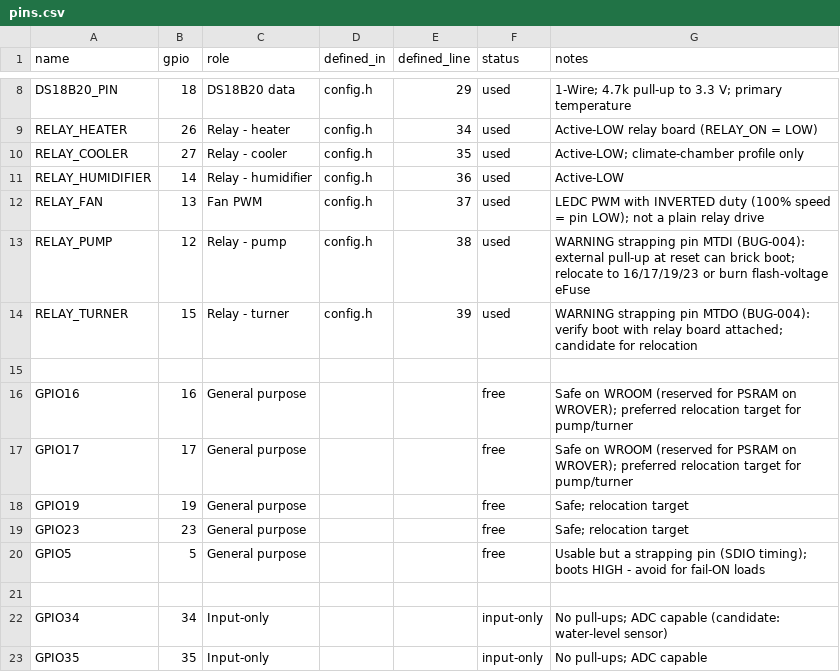
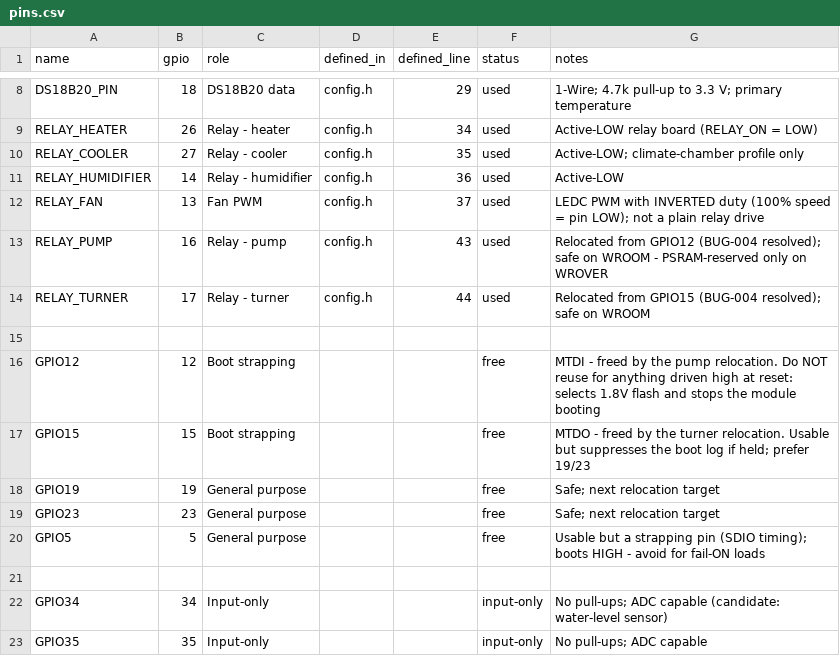
Before and after one commit to prabhagaran/eggapp, a CSV file: apps/firmware/egg_incubator_v2/pins.csv, drawn as a sheet; only a part is shown, gaps mark what is left out.

```diff
--- a/apps/firmware/egg_incubator_v2/pins.csv
+++ b/apps/firmware/egg_incubator_v2/pins.csv
@@ -12,9 +12,9 @@ RELAY_HUMIDIFIER,14,Relay - humidifier,config.h,36,used,Active-LOW
 RELAY_FAN,13,Fan PWM,config.h,37,used,LEDC PWM with INVERTED duty (100% speed = pin LOW); not a plain relay drive
-RELAY_PUMP,12,Relay - pump,config.h,38,used,WARNING strapping pin MTDI (BUG-004): external pull-up at reset can brick boot; relocate to 16/17/19/23 or burn flash-voltage eFuse
-RELAY_TURNER,15,Relay - turner,config.h,39,used,WARNING strapping pin MTDO (BUG-004): verify boot with relay board attached; candidate for relocation
+RELAY_PUMP,16,Relay - pump,config.h,43,used,Relocated from GPIO12 (BUG-004 resolved); safe on WROOM - PSRAM-reserved only on WROVER
+RELAY_TURNER,17,Relay - turner,config.h,44,used,Relocated from GPIO15 (BUG-004 resolved); safe on WROOM
 
-GPIO16,16,General purpose,, ,free,Safe on WROOM (reserved for PSRAM on WROVER); preferred relocation target for pump/turner
-GPIO17,17,General purpose,, ,free,Safe on WROOM (reserved for PSRAM on WROVER); preferred relocation target for pump/turner
-GPIO19,19,General purpose,, ,free,Safe; relocation target
-GPIO23,23,General purpose,, ,free,Safe; relocation target
+GPIO12,12,Boot strapping,, ,free,MTDI - freed by the pump relocation. Do NOT reuse for anything driven high at reset: selects 1.8V flash and stops the module booting
+GPIO15,15,Boot strapping,, ,free,MTDO - freed by the turner relocation. Usable but suppresses the boot log if held; prefer 19/23
+GPIO19,19,General purpose,, ,free,Safe; next relocation target
+GPIO23,23,General purpose,, ,free,Safe; next relocation target
 GPIO5,5,General purpose,, ,free,Usable but a strapping pin (SDIO timing); boots HIGH - avoid for fail-ON loads
```
Also changed, not shown: 7 other files.
